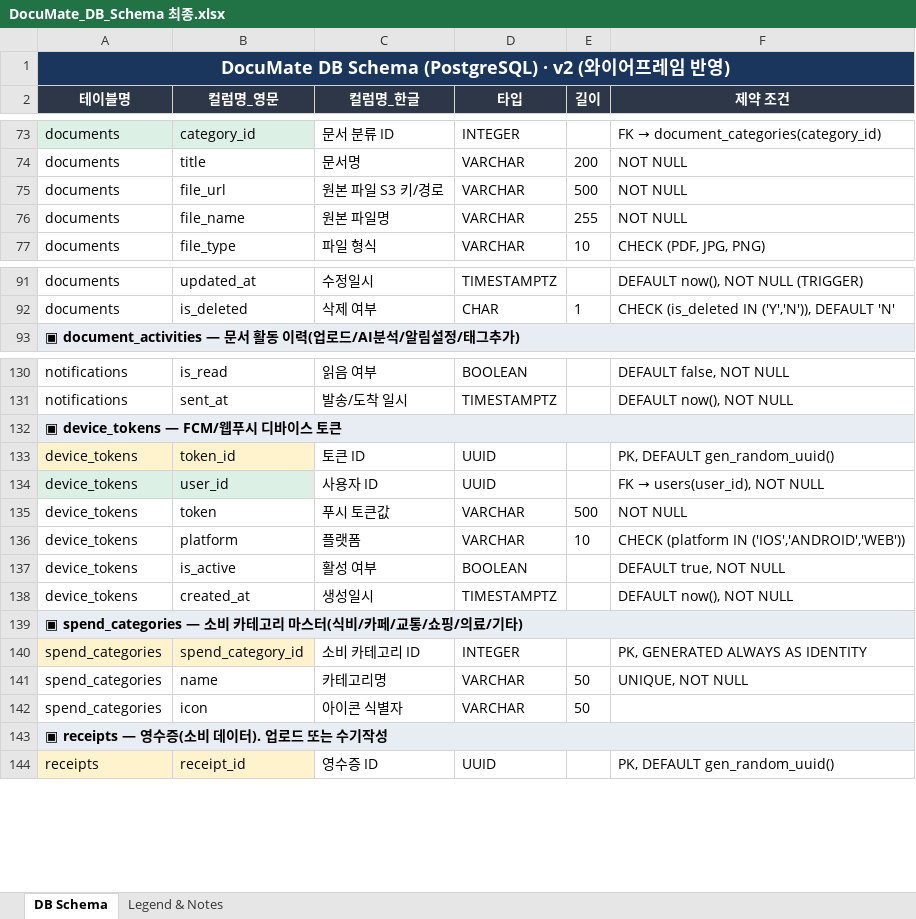
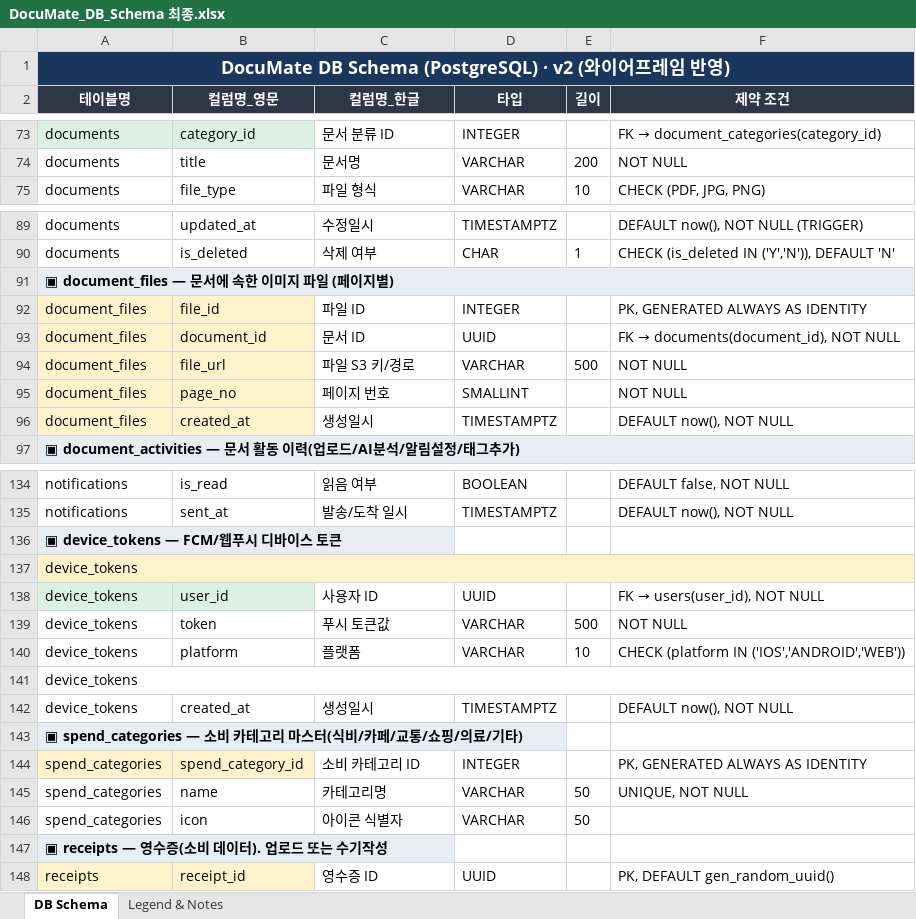
Before and after one commit to SamgimJSC/documate-server, an Excel workbook: reference/DocuMate_DB_Schema 최종.xlsx, sheet DB Schema, drawn as a sheet; only a part is shown, gaps mark what is left out; values as stored, in another font and other column widths than the file's, no borders; removed rows and columns are numbered as before the commit, all else as after; the diff covers the shown part only; the diff names each change by its address in the sheet, - before the commit and + after, or states it on an @@ line.

Commit message:
document-file entity 추가

```diff
--- a/reference/DocuMate_DB_Schema 최종.xlsx (sheet DB Schema)
+++ b/reference/DocuMate_DB_Schema 최종.xlsx (sheet DB Schema)
-row 75: documents | file_url | 원본 파일 S3 키/경로 | VARCHAR | 500 | NOT NULL
-row 76: documents | file_name | 원본 파일명 | VARCHAR | 255 | NOT NULL
+row 91: ▣ document_files — 문서에 속한 이미지 파일 (페이지별)
+row 92: document_files | file_id | 파일 ID | INTEGER |  | PK, GENERATED ALWAYS AS IDENTITY
+row 93: document_files | document_id | 문서 ID | UUID |  | FK → documents(document_id), NOT NULL
+row 94: document_files | file_url | 파일 S3 키/경로 | VARCHAR | 500 | NOT NULL
+row 95: document_files | page_no | 페이지 번호 | SMALLINT |  | NOT NULL
+row 96: document_files | created_at | 생성일시 | TIMESTAMPTZ |  | DEFAULT now(), NOT NULL
-A132:F132 merged
-row 133: device_tokens | token_id | 토큰 ID | UUID |  | PK, DEFAULT gen_random_uuid()
+row 137: device_tokens
-row 137: device_tokens | is_active | 활성 여부 | BOOLEAN |  | DEFAULT true, NOT NULL
+row 141: device_tokens
-A139:F139 merged
-A143:F143 merged
```
Also changed, not shown: 10 added rows, 10 removed rows and merged cells elsewhere in this sheet, 8 other files.
